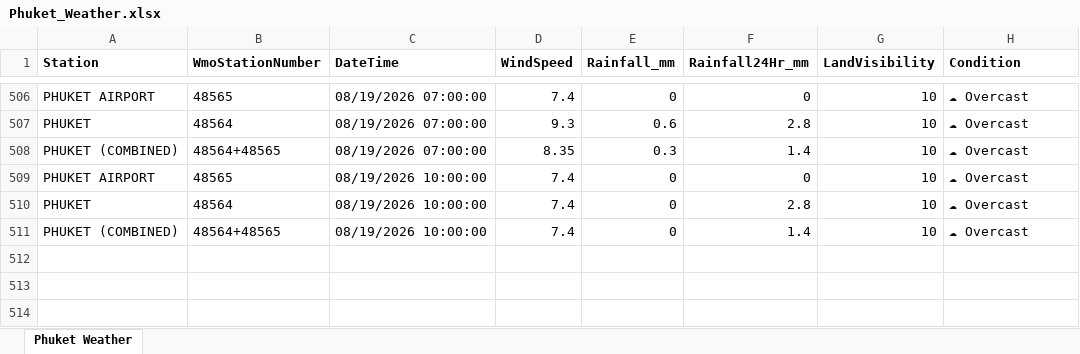
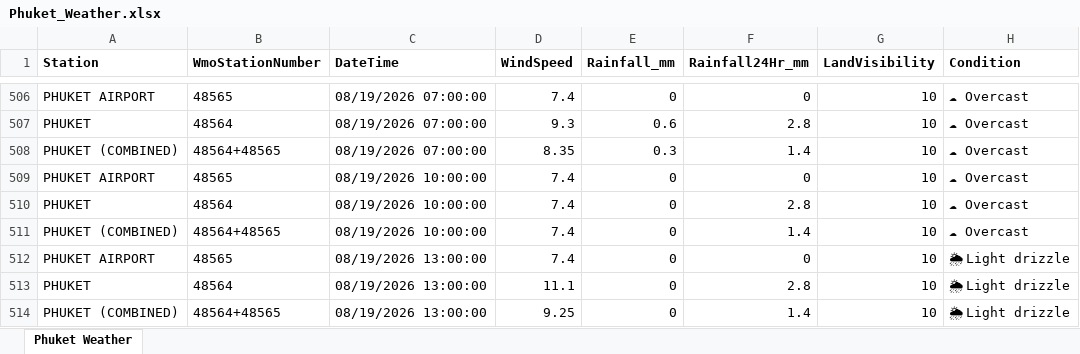
Before and after one commit to ankitrana90/my-phuket-weather-repo, an Excel workbook: Phuket_Weather.xlsx, sheet Phuket Weather, drawn as a sheet; only a part is shown, gaps mark what is left out; values as stored, in another font and other column widths than the file's, no borders; the diff names each change by its address in the sheet, - before the commit and + after, or states it on an @@ line.

```diff
--- a/Phuket_Weather.xlsx (sheet Phuket Weather)
+++ b/Phuket_Weather.xlsx (sheet Phuket Weather)
+row 512: PHUKET AIRPORT | 48565 | 08/19/2026 13:00:00 | 7.4 | 0 | 0 | 10 | 🌦 Light drizzle
+row 513: PHUKET | 48564 | 08/19/2026 13:00:00 | 11.1 | 0 | 2.8 | 10 | 🌦 Light drizzle
+row 514: PHUKET (COMBINED) | 48564+48565 | 08/19/2026 13:00:00 | 9.25 | 0 | 1.4 | 10 | 🌦 Light drizzle
```
